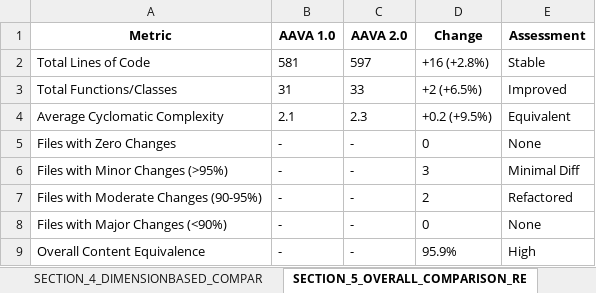
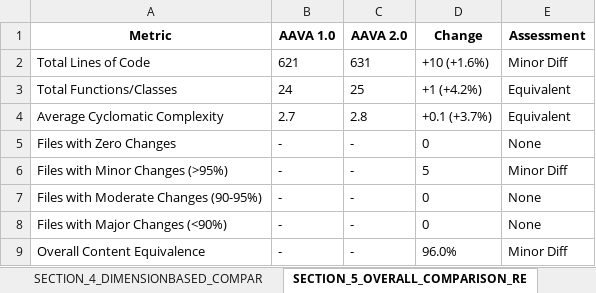
Before and after one commit to ELANSURIYAA/AAVA_Testing, an Excel workbook: ComparisonAgent_Output/DI Teradata To Snowflake Conversion_comparison/aava_enterprise_comparison_agent.xlsx, sheet SECTION_5_OVERALL_COMPARISON_RE, drawn as a sheet; values as stored, in another font and other column widths than the file's, no borders; the diff names each change by its address in the sheet, - before the commit and + after, or states it on an @@ line.

```diff
--- a/ComparisonAgent_Output/DI Teradata To Snowflake Conversion_comparison/aava_enterprise_comparison_agent.xlsx (sheet SECTION_5_OVERALL_COMPARISON_RE)
+++ b/ComparisonAgent_Output/DI Teradata To Snowflake Conversion_comparison/aava_enterprise_comparison_agent.xlsx (sheet SECTION_5_OVERALL_COMPARISON_RE)
-B2 (AAVA 1.0): 581
+B2 (AAVA 1.0): 621
-C2 (AAVA 2.0): 597
+C2 (AAVA 2.0): 631
-D2 (Change): +16 (+2.8%)
+D2 (Change): +10 (+1.6%)
-E2 (Assessment): Stable
+E2 (Assessment): Minor Diff
-B3 (AAVA 1.0): 31
+B3 (AAVA 1.0): 24
-C3 (AAVA 2.0): 33
+C3 (AAVA 2.0): 25
-D3 (Change): +2 (+6.5%)
+D3 (Change): +1 (+4.2%)
-E3 (Assessment): Improved
+E3 (Assessment): Equivalent
-B4 (AAVA 1.0): 2.1
+B4 (AAVA 1.0): 2.7
-C4 (AAVA 2.0): 2.3
+C4 (AAVA 2.0): 2.8
-D4 (Change): +0.2 (+9.5%)
+D4 (Change): +0.1 (+3.7%)
-D6 (Change): 3
+D6 (Change): 5
-E6 (Assessment): Minimal Diff
+E6 (Assessment): Minor Diff
-D7 (Change): 2
+D7 (Change): 0
-E7 (Assessment): Refactored
+E7 (Assessment): None
-D9 (Change): 95.9%
+D9 (Change): 96.0%
-E9 (Assessment): High
+E9 (Assessment): Minor Diff
```
Also changed, not shown: sheet Overall_Migration_Risk_Level_LO, sheet Table_1, sheet Table_3, sheet Component_Converter, sheet SECTION_4_DIMENSIONBASED_COMPAR, sheet Table_4, 4 more sheets, other sheet tabs.
